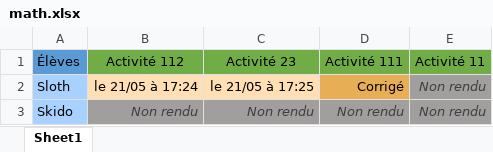
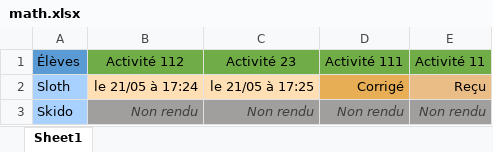
Before and after one commit to SlothKun/Discord_SchoolBot, an Excel workbook: Config/Hmw_Tables/math.xlsx, sheet Sheet1, drawn as a sheet; values as stored, in another font and other column widths than the file's, no borders; the diff names each change by its address in the sheet, - before the commit and + after, or states it on an @@ line.

```diff
--- a/Config/Hmw_Tables/math.xlsx (sheet Sheet1)
+++ b/Config/Hmw_Tables/math.xlsx (sheet Sheet1)
-E2 (Activité 11): Non rendu
+E2 (Activité 11): Reçu
@@ E2 fill: #A19E9E → #EBBD86, italic: on → off, text colour: #3E3E3E → black @@
```
Also changed, not shown: 2 other files.
